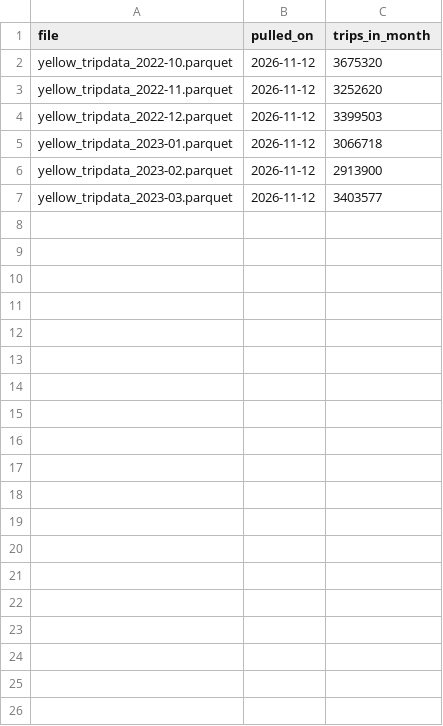
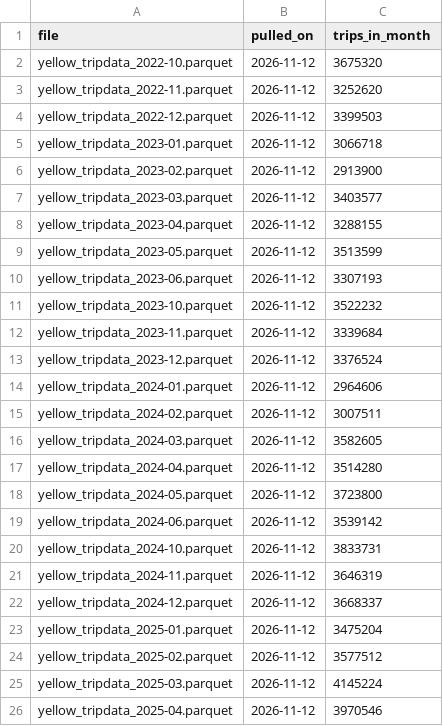
Before and after one commit to OrenSegal/nyc-congestion-pricing-dbt, a CSV file: data_manifest.csv, drawn as a sheet; only a part is shown; the diff covers the shown part only; the diff names each change by its address in the sheet, - before the commit and + after, or states it on an @@ line.

```diff
--- a/data_manifest.csv
+++ b/data_manifest.csv
+row 8: yellow_tripdata_2023-04.parquet | 2026-11-12 | 3288155
+row 9: yellow_tripdata_2023-05.parquet | 2026-11-12 | 3513599
+row 10: yellow_tripdata_2023-06.parquet | 2026-11-12 | 3307193
+row 11: yellow_tripdata_2023-10.parquet | 2026-11-12 | 3522232
+row 12: yellow_tripdata_2023-11.parquet | 2026-11-12 | 3339684
+row 13: yellow_tripdata_2023-12.parquet | 2026-11-12 | 3376524
+row 14: yellow_tripdata_2024-01.parquet | 2026-11-12 | 2964606
+row 15: yellow_tripdata_2024-02.parquet | 2026-11-12 | 3007511
+row 16: yellow_tripdata_2024-03.parquet | 2026-11-12 | 3582605
+row 17: yellow_tripdata_2024-04.parquet | 2026-11-12 | 3514280
+row 18: yellow_tripdata_2024-05.parquet | 2026-11-12 | 3723800
+row 19: yellow_tripdata_2024-06.parquet | 2026-11-12 | 3539142
+row 20: yellow_tripdata_2024-10.parquet | 2026-11-12 | 3833731
+row 21: yellow_tripdata_2024-11.parquet | 2026-11-12 | 3646319
+row 22: yellow_tripdata_2024-12.parquet | 2026-11-12 | 3668337
+row 23: yellow_tripdata_2025-01.parquet | 2026-11-12 | 3475204
+row 24: yellow_tripdata_2025-02.parquet | 2026-11-12 | 3577512
+row 25: yellow_tripdata_2025-03.parquet | 2026-11-12 | 4145224
+row 26: yellow_tripdata_2025-04.parquet | 2026-11-12 | 3970546
```
Also changed, not shown: 47 added rows elsewhere in this file, 13 other files.
